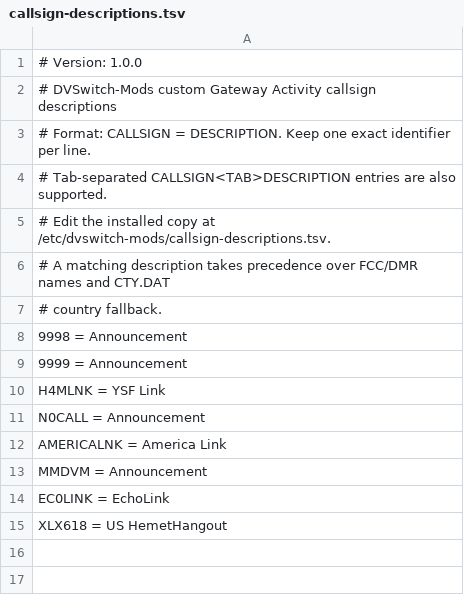
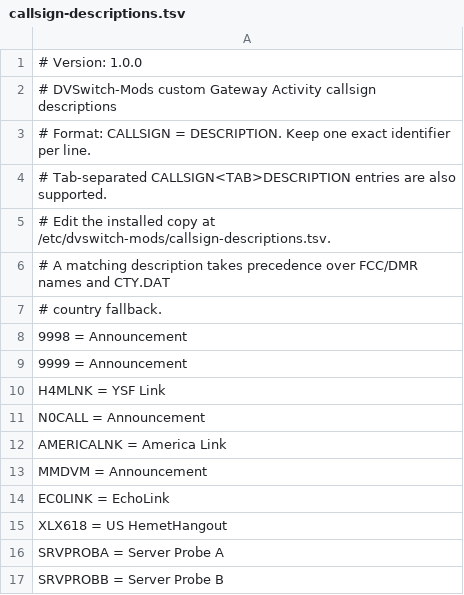
Before and after one commit to ke2hni/DVSwitch-Mods, a TSV file: data/callsign-descriptions.tsv, drawn as a sheet; the diff names each change by its address in the sheet, - before the commit and + after, or states it on an @@ line.

Commit message:
Updated Callsign File

```diff
--- a/data/callsign-descriptions.tsv
+++ b/data/callsign-descriptions.tsv
+row 16: SRVPROBA = Server Probe A
+row 17: SRVPROBB = Server Probe B
```
Also changed, not shown: 6 other files.
